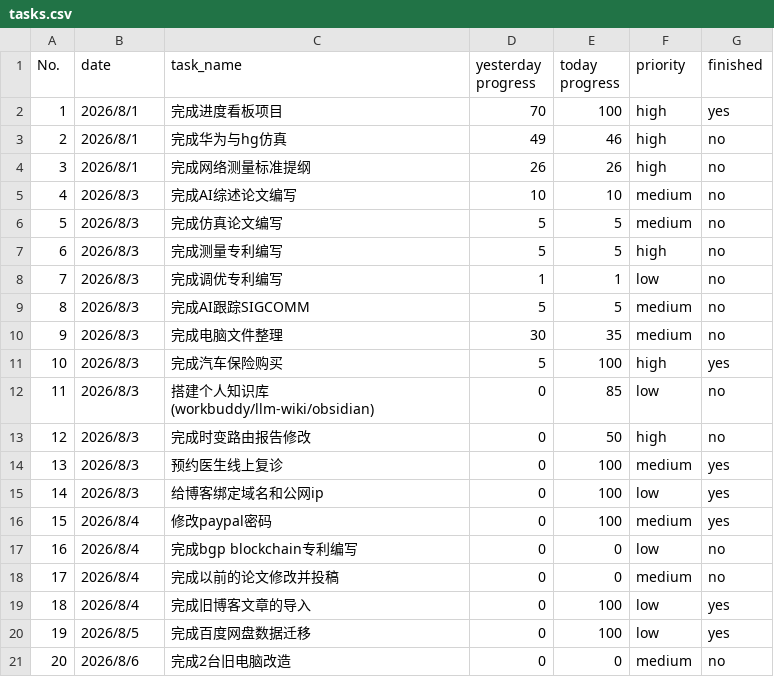
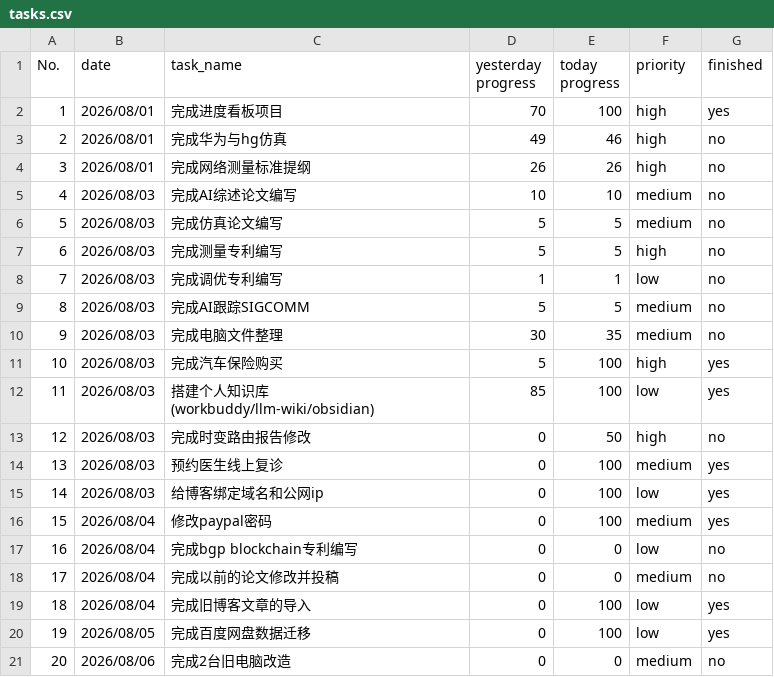
Before and after one commit to codeswolves/reTerminalE1002, a CSV file: data/tasks.csv, drawn as a sheet.

Commit message:
任务完成: 搭建个人知识库 85->100

```diff
--- a/data/tasks.csv
+++ b/data/tasks.csv
@@ -1,21 +1,21 @@
 No.,date,task_name,yesterday progress,today progress,priority,finished
-1,2026/8/1,完成进度看板项目,70,100,high,yes
-2,2026/8/1,完成华为与hg仿真,49,46,high,no
-3,2026/8/1,完成网络测量标准提纲,26,26,high,no
-4,2026/8/3,完成AI综述论文编写,10,10,medium,no
-5,2026/8/3,完成仿真论文编写,5,5,medium,no
-6,2026/8/3,完成测量专利编写,5,5,high,no
-7,2026/8/3,完成调优专利编写,1,1,low,no
-8,2026/8/3,完成AI跟踪SIGCOMM,5,5,medium,no
-9,2026/8/3,完成电脑文件整理,30,35,medium,no
-10,2026/8/3,完成汽车保险购买,5,100,high,yes
-11,2026/8/3,搭建个人知识库(workbuddy/llm-wiki/obsidian),0,85,low,no
-12,2026/8/3,完成时变路由报告修改,0,50,high,no
-13,2026/8/3,预约医生线上复诊,0,100,medium,yes
-14,2026/8/3,给博客绑定域名和公网ip,0,100,low,yes
-15,2026/8/4,修改paypal密码,0,100,medium,yes
-16,2026/8/4,完成bgp blockchain专利编写,0,0,low,no
-17,2026/8/4,完成以前的论文修改并投稿,0,0,medium,no
-18,2026/8/4,完成旧博客文章的导入,0,100,low,yes
-19,2026/8/5,完成百度网盘数据迁移,0,100,low,yes
-20,2026/8/6,完成2台旧电脑改造,0,0,medium,no
+1,2026/08/01,完成进度看板项目,70,100,high,yes
+2,2026/08/01,完成华为与hg仿真,49,46,high,no
+3,2026/08/01,完成网络测量标准提纲,26,26,high,no
+4,2026/08/03,完成AI综述论文编写,10,10,medium,no
+5,2026/08/03,完成仿真论文编写,5,5,medium,no
+6,2026/08/03,完成测量专利编写,5,5,high,no
+7,2026/08/03,完成调优专利编写,1,1,low,no
+8,2026/08/03,完成AI跟踪SIGCOMM,5,5,medium,no
+9,2026/08/03,完成电脑文件整理,30,35,medium,no
+10,2026/08/03,完成汽车保险购买,5,100,high,yes
+11,2026/08/03,搭建个人知识库(workbuddy/llm-wiki/obsidian),85,100,low,yes
+12,2026/08/03,完成时变路由报告修改,0,50,high,no
+13,2026/08/03,预约医生线上复诊,0,100,medium,yes
+14,2026/08/03,给博客绑定域名和公网ip,0,100,low,yes
+15,2026/08/04,修改paypal密码,0,100,medium,yes
+16,2026/08/04,完成bgp blockchain专利编写,0,0,low,no
+17,2026/08/04,完成以前的论文修改并投稿,0,0,medium,no
+18,2026/08/04,完成旧博客文章的导入,0,100,low,yes
+19,2026/08/05,完成百度网盘数据迁移,0,100,low,yes
+20,2026/08/06,完成2台旧电脑改造,0,0,medium,no
```
